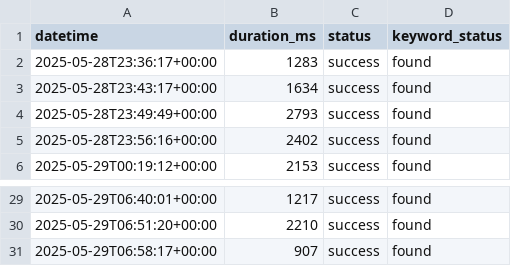
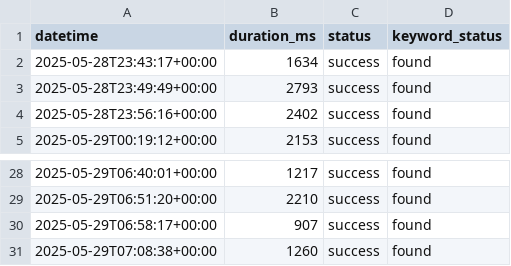
Before and after one commit to OWASP-BLT/OWASP-BLT-Website-Monitor, a CSV file: status.csv, drawn as a sheet; only a part is shown, gaps mark what is left out; removed rows and columns are numbered as before the commit, all else as after; the diff names each change by its address in the sheet, - before the commit and + after, or states it on an @@ line.

```diff
--- a/status.csv
+++ b/status.csv
-row 2: 2025-05-28T23:36:17+00:00 | 1283 | success | found
+row 31: 2025-05-29T07:08:38+00:00 | 1260 | success | found
```
Also changed, not shown: 1 other file.
